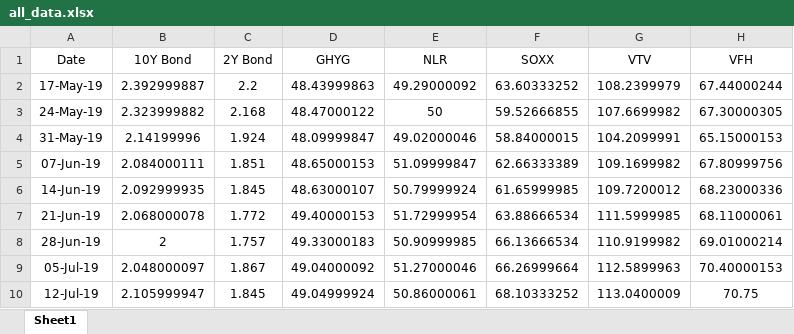
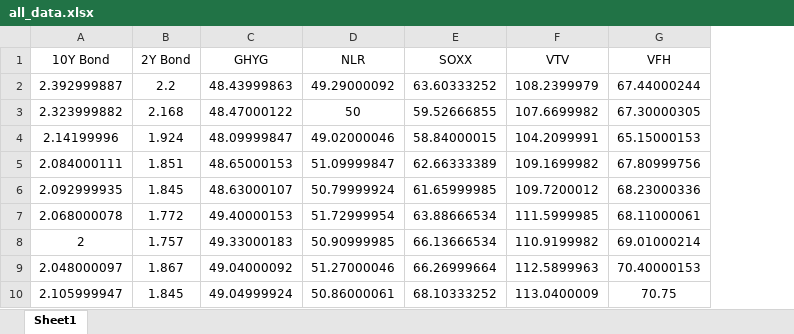
Before and after one commit to jyin1003/financial-portfolio-analysis, an Excel workbook: all_data.xlsx, sheet Sheet1, drawn as a sheet; only a part is shown; values as stored, in another font and other column widths than the file's, no borders; the diff names each change by its address in the sheet, - before the commit and + after, or states it on an @@ line.

```diff
--- a/all_data.xlsx (sheet Sheet1)
+++ b/all_data.xlsx (sheet Sheet1)
-column A (Date), rows 2-10: 17-May-19 | 24-May-19 | 31-May-19 | 07-Jun-19 | 14-Jun-19 | 21-Jun-19 | 28-Jun-19 | 05-Jul-19 | 12-Jul-19
```
Also changed, not shown: 5 other files.
